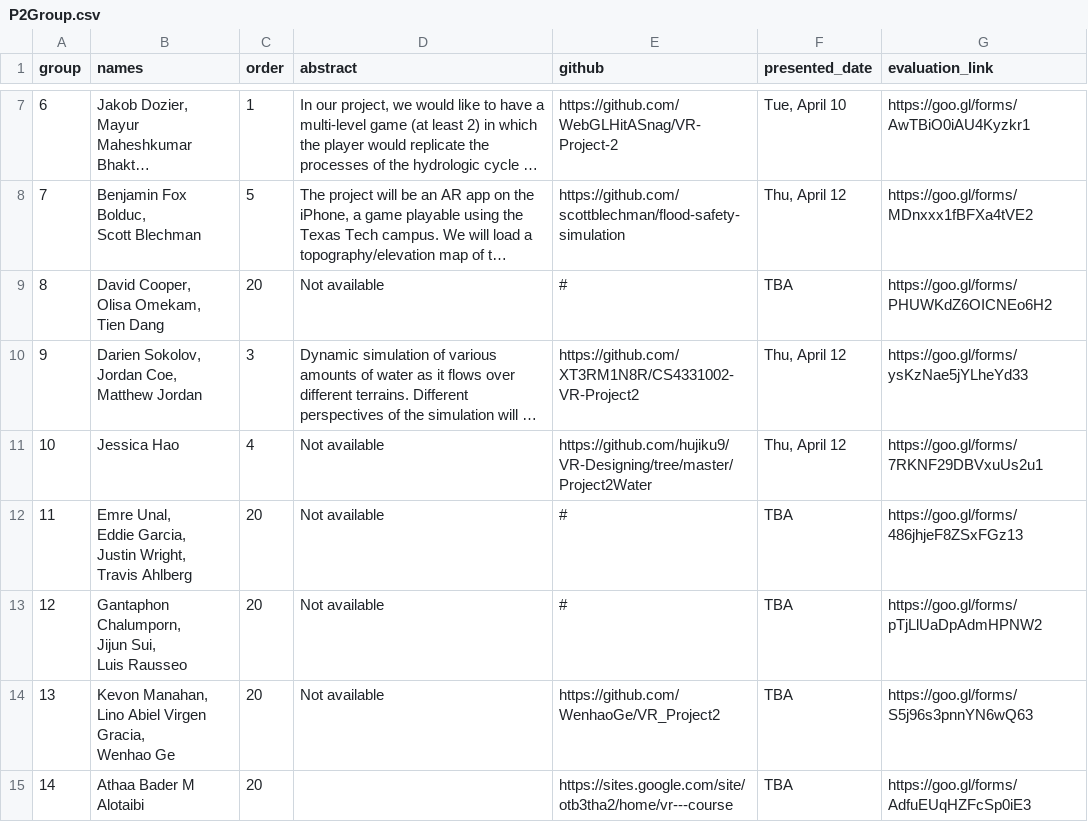
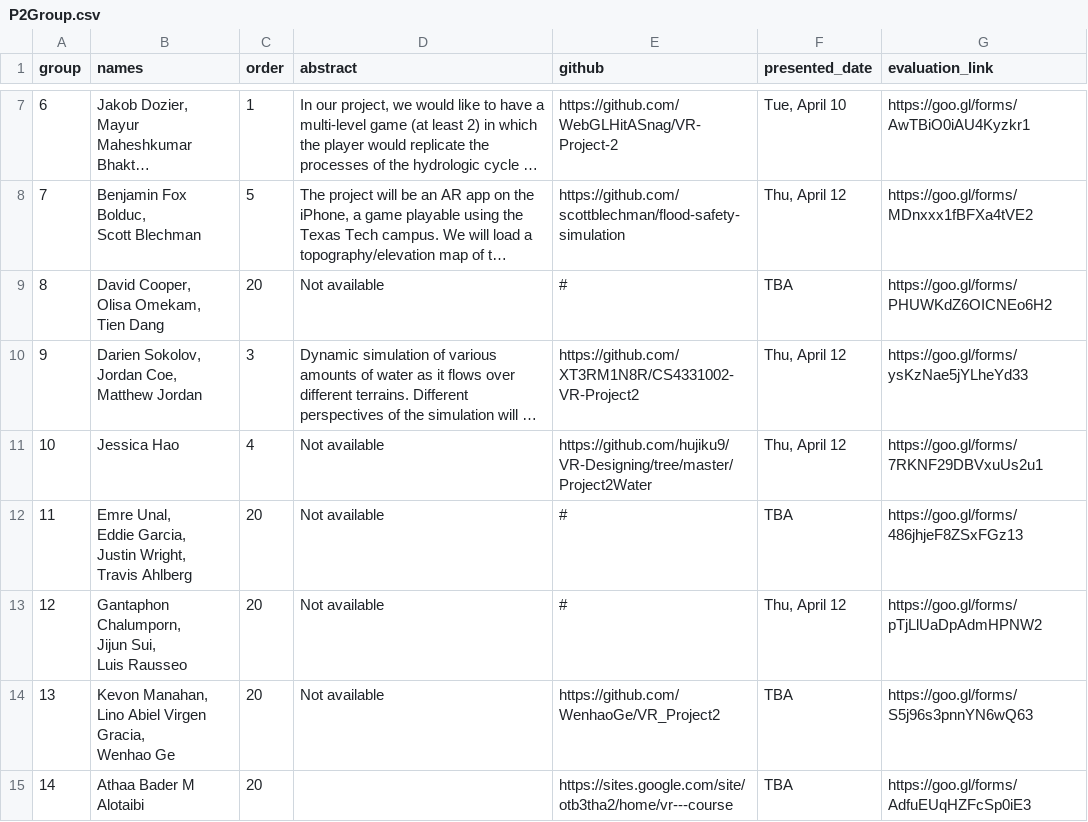
Before and after one commit to iDataVisualizationLab/5331Virtual-Reality, a CSV file: P2/P2Group.csv, drawn as a sheet; only a part is shown, gaps mark what is left out; long unchanged cells end in ….

Commit message:
Update P2 presentation

```diff
--- a/P2/P2Group.csv
+++ b/P2/P2Group.csv
@@ -32,5 +32,5 @@ Justin Wright,
 Travis Ahlberg",20,Not available,#,TBA,https://goo.gl/forms/486jhjeF8ZSxFGz13
-12,"Gantaphon Chalumporn,
-Jijun Sui,
-Luis Rausseo",20,Not available,#,TBA,https://goo.gl/forms/pTjLlUaDpAdmHPNW2
+12,"Gantaphon Chalumporn,
+Jijun Sui,
+Luis Rausseo",20,Not available,#,"Thu, April 12",https://goo.gl/forms/pTjLlUaDpAdmHPNW2
 13,"Kevon Manahan,
```
